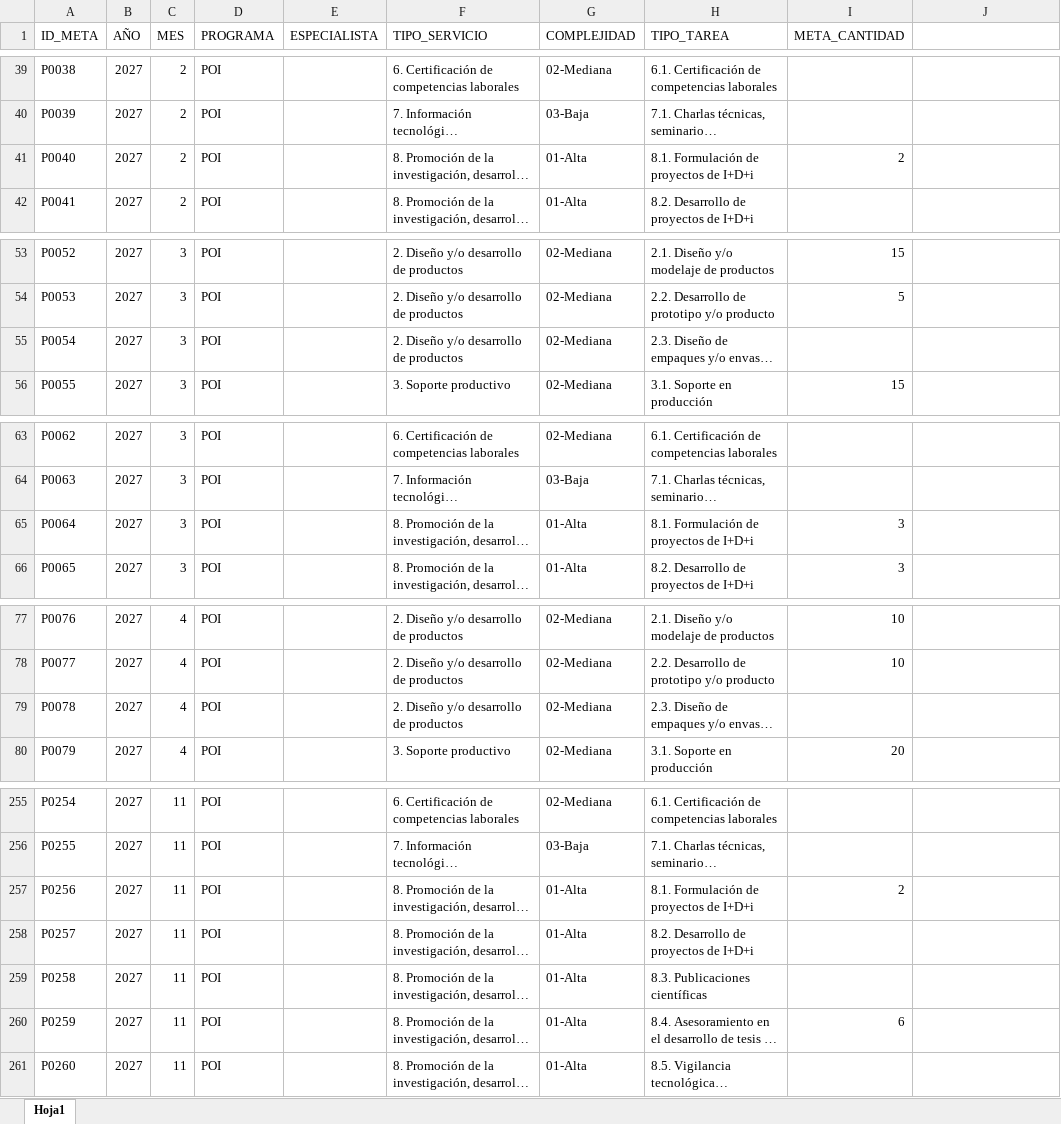
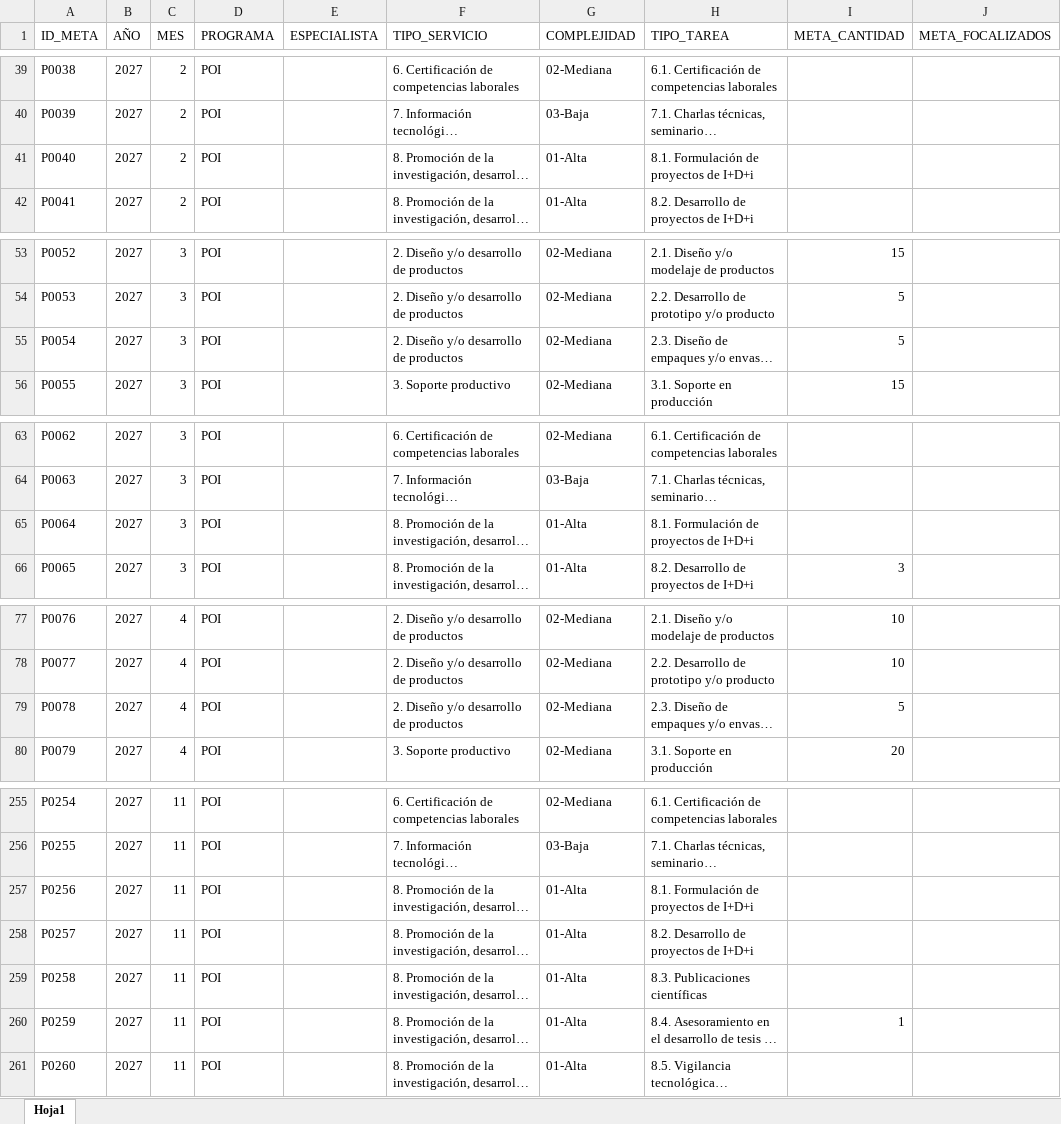
Before and after one commit to Citedev206/Insights_POI_2027, an Excel workbook: data/metas.xlsx, sheet Hoja1, drawn as a sheet; only a part is shown, gaps mark what is left out; long unchanged cells end in …; values as stored, in another font and other column widths than the file's, no borders; table styles not drawn; the diff covers the shown part only; the diff names each change by its address in the sheet, - before the commit and + after, or states it on an @@ line.

Commit message:
update data

```diff
--- a/data/metas.xlsx (sheet Hoja1)
+++ b/data/metas.xlsx (sheet Hoja1)
-J1: (empty)
+J1: META_FOCALIZADOS
-I41 (META_CANTIDAD): 2
+I41 (META_CANTIDAD): (empty)
-I55 (META_CANTIDAD): (empty)
+I55 (META_CANTIDAD): 5
-I65 (META_CANTIDAD): 3
+I65 (META_CANTIDAD): (empty)
-I79 (META_CANTIDAD): (empty)
+I79 (META_CANTIDAD): 5
-I257 (META_CANTIDAD): 2
+I257 (META_CANTIDAD): (empty)
-I260 (META_CANTIDAD): 6
+I260 (META_CANTIDAD): 1
```
Also changed, not shown: 5 edited cells elsewhere in this sheet, data/asignacion.xlsx.
